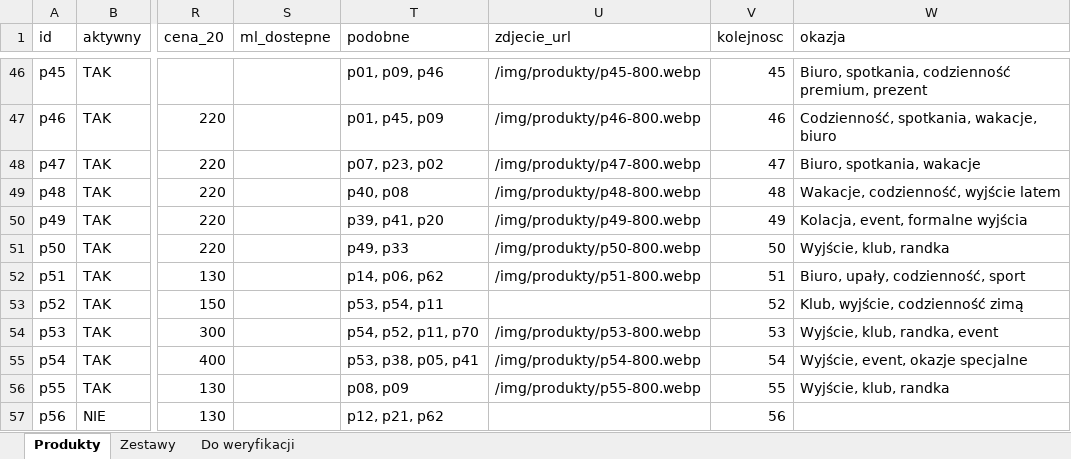
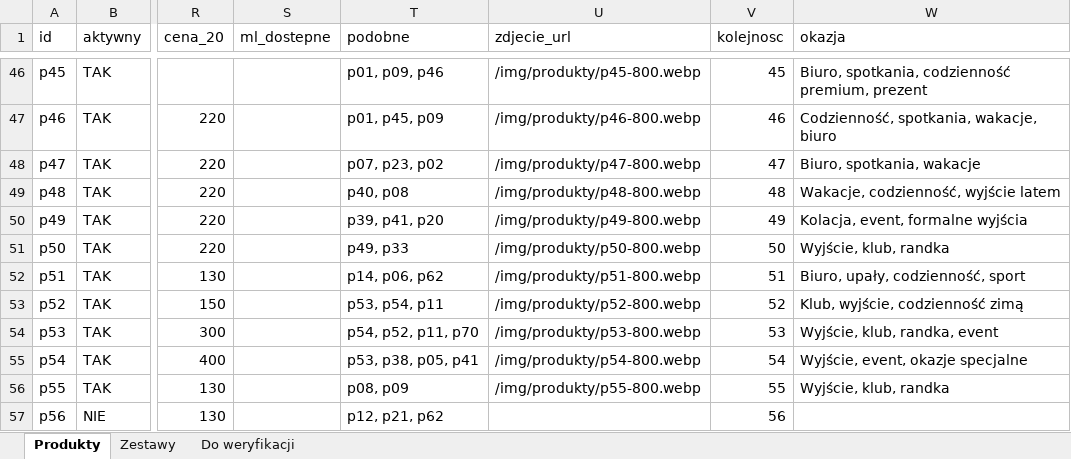
Before and after one commit to VincentPittos/Nicci-Fragrance, an Excel workbook: dev/dane/import-do-arkusza.xlsx, sheet Produkty, drawn as a sheet; only a part is shown, gaps mark what is left out; values as stored, in another font and other column widths than the file's, no borders; the diff names each change by its address in the sheet, - before the commit and + after, or states it on an @@ line.

```diff
--- a/dev/dane/import-do-arkusza.xlsx (sheet Produkty)
+++ b/dev/dane/import-do-arkusza.xlsx (sheet Produkty)
-U53 (zdjecie_url): (empty)
+U53 (zdjecie_url): /img/produkty/p52-800.webp
```
Also changed, not shown: sheet Do weryfikacji, 19 other files.
